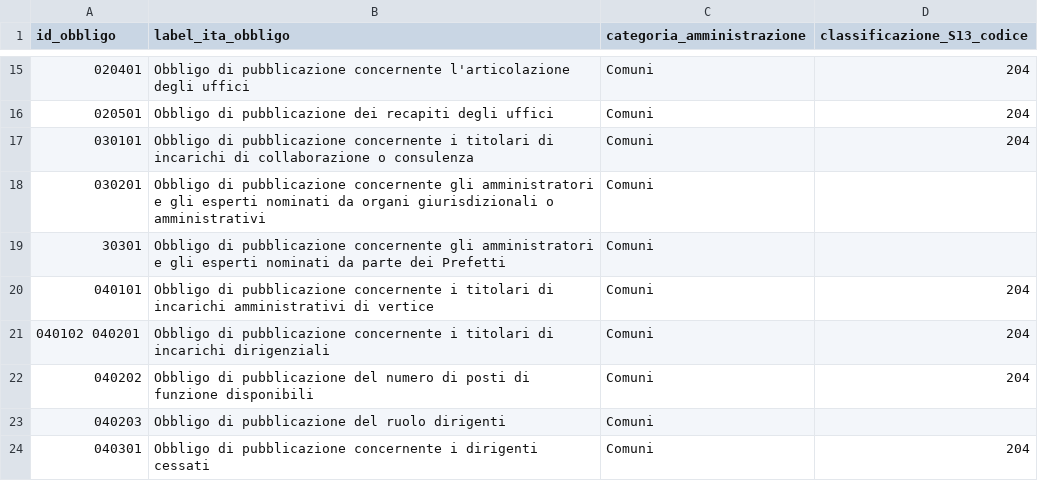
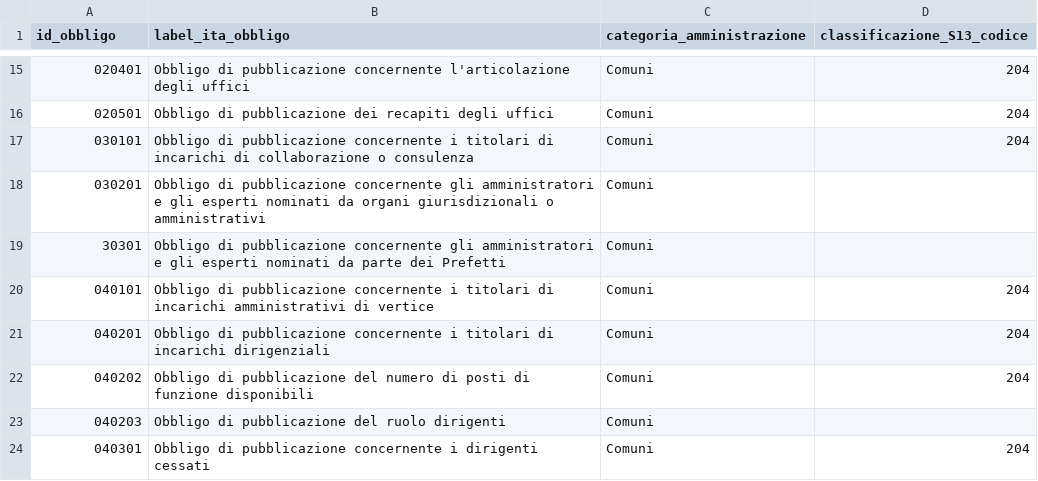
Before and after one commit to italia/daf-ontologie-vocabolari-controllati, a CSV file: VocabolariControllati/classifications-for-transparency/transparency-obligation/transparency-obligation-administration-category.csv, drawn as a sheet; only a part is shown, gaps mark what is left out.

```diff
--- a/VocabolariControllati/classifications-for-transparency/transparency-obligation/transparency-obligation-administration-category.csv
+++ b/VocabolariControllati/classifications-for-transparency/transparency-obligation/transparency-obligation-administration-category.csv
@@ -20,3 +20,3 @@ id_obbligo,label_ita_obbligo,categoria_amministrazione,classificazione_S13_codic
 040101,Obbligo di pubblicazione concernente i titolari di incarichi amministrativi di vertice,Comuni,204
-040102 040201,Obbligo di pubblicazione concernente i titolari di incarichi dirigenziali,Comuni,204
+040201,Obbligo di pubblicazione concernente i titolari di incarichi dirigenziali,Comuni,204
 040202,Obbligo di pubblicazione del numero di posti di funzione disponibili,Comuni,204
```
Also changed, not shown: VocabolariControllati/classifications-for-transparency/transparency-obligation/transparency-obligation-administration.csv, 3 other files.
